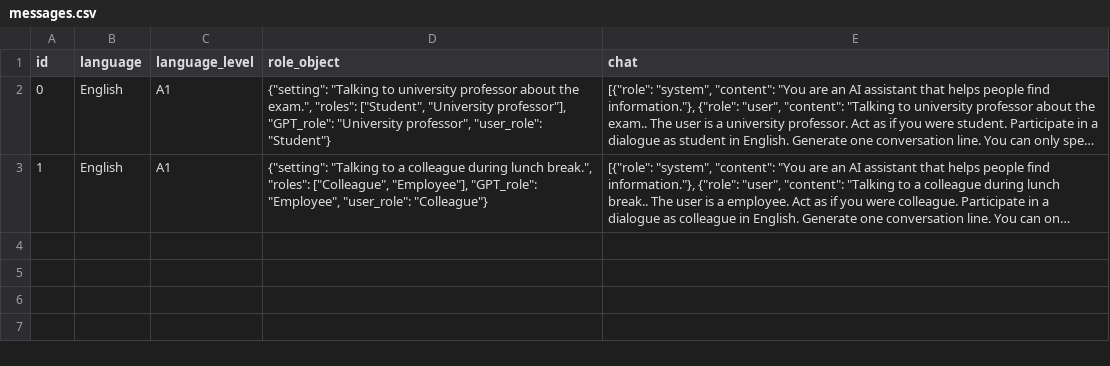
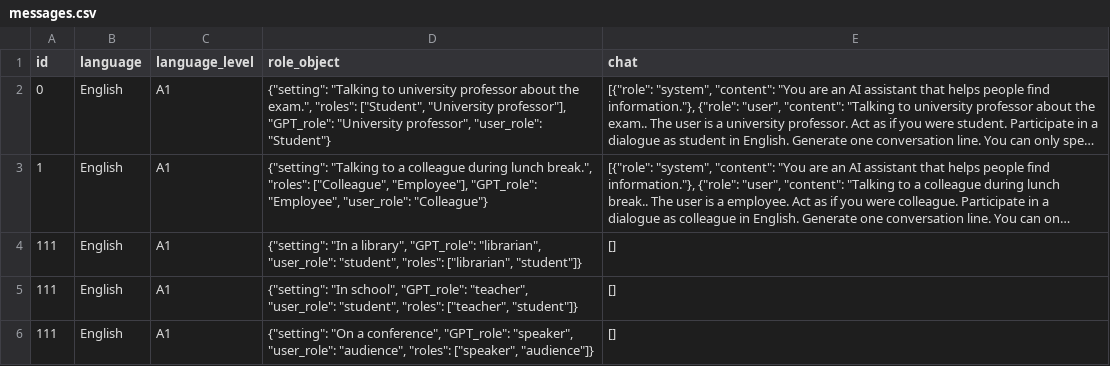
Before and after one commit to doXrayAI/LinguaAI, a CSV file: db/messages.csv, drawn as a sheet; long unchanged cells end in …; the diff names each change by its address in the sheet, - before the commit and + after, or states it on an @@ line.

Commit message:
Adding new chat to session storage and rendering on top of the chat list

```diff
--- a/db/messages.csv
+++ b/db/messages.csv
+row 4: 111 | English | A1 | {"setting": "In a library", "GPT_role": "librarian", "user_role": "student", "roles": ["librarian", "student"]} | []
+row 5: 111 | English | A1 | {"setting": "In school", "GPT_role": "teacher", "user_role": "student", "roles": ["teacher", "student"]} | []
+row 6: 111 | English | A1 | {"setting": "On a conference", "GPT_role": "speaker", "user_role": "audience", "roles": ["speaker", "audience"]} | []
```
Also changed, not shown: 5 other files.
